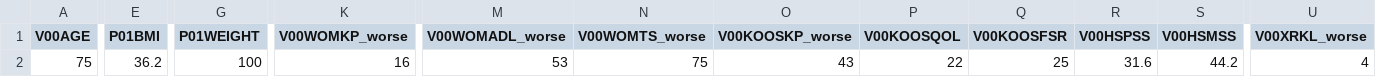
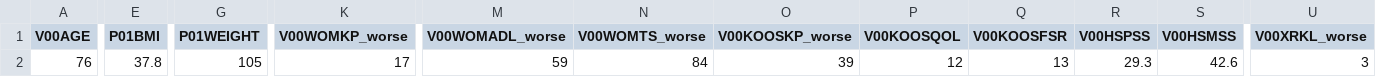
Before and after one commit to Iressa8655/kneecast, a CSV file: examples/example_surgery_within_5y.csv, drawn as a sheet; only a part is shown, gaps mark what is left out; the diff covers the shown part only; the diff names each change by its address in the sheet, - before the commit and + after, or states it on an @@ line.

```diff
--- a/examples/example_surgery_within_5y.csv
+++ b/examples/example_surgery_within_5y.csv
-A2 (V00AGE): 75
+A2 (V00AGE): 76
-E2 (P01BMI): 36.2
+E2 (P01BMI): 37.8
-G2 (P01WEIGHT): 100
+G2 (P01WEIGHT): 105
-K2 (V00WOMKP_worse): 16
+K2 (V00WOMKP_worse): 17
-M2 (V00WOMADL_worse): 53
+M2 (V00WOMADL_worse): 59
-N2 (V00WOMTS_worse): 75
+N2 (V00WOMTS_worse): 84
-O2 (V00KOOSKP_worse): 43
+O2 (V00KOOSKP_worse): 39
-P2 (V00KOOSQOL): 22
+P2 (V00KOOSQOL): 12
-Q2 (V00KOOSFSR): 25
+Q2 (V00KOOSFSR): 13
-R2 (V00HSPSS): 31.6
+R2 (V00HSPSS): 29.3
-S2 (V00HSMSS): 44.2
+S2 (V00HSMSS): 42.6
-U2 (V00XRKL_worse): 4
+U2 (V00XRKL_worse): 3
```
Also changed, not shown: 7 edited cells elsewhere in this file, examples/example_no_surgery_within_10y.csv, examples/example_surgery_within_4y.csv, 3 other files.
